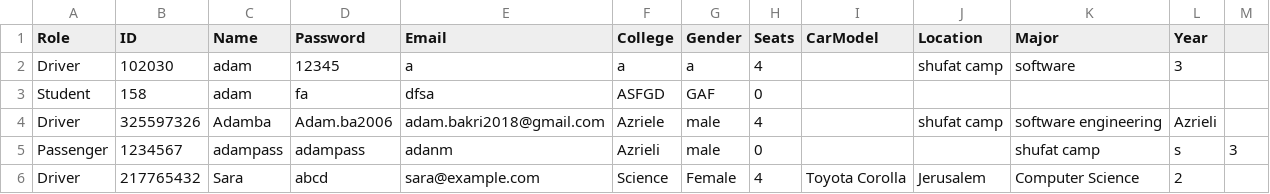
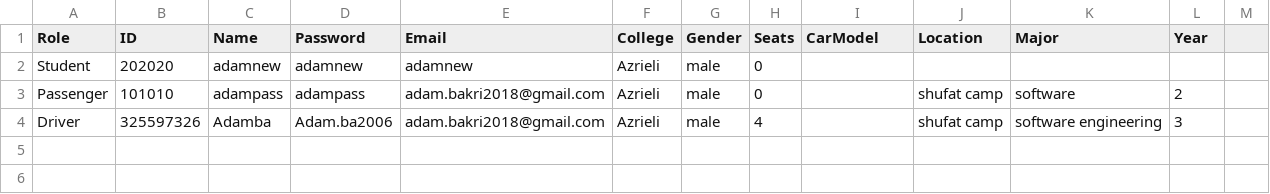
Before and after one commit to adambakri-dev/CampusGo, a CSV file: users.csv, drawn as a sheet.

```diff
--- a/users.csv
+++ b/users.csv
@@ -1,6 +1,4 @@
 Role,ID,Name,Password,Email,College,Gender,Seats,CarModel,Location,Major,Year
-Driver,102030,adam,12345,a,a,a,4,,shufat camp,software,3
-Student,158,adam,fa,dfsa,ASFGD,GAF,0,,,,,
-Driver,325597326,Adamba,Adam.ba2006,adam.bakri2018@gmail.com,Azriele,male,4,,shufat camp,software engineering,Azrieli
-Passenger,1234567,adampass,adampass,adanm,Azrieli,male,0,,,shufat camp,s,3
-Driver,217765432,Sara,abcd,sara@example.com,Science,Female,4,Toyota Corolla,Jerusalem,Computer Science,2
+Student,202020,adamnew,adamnew,adamnew,Azrieli,male,0,,,,,
+Passenger,101010,adampass,adampass,adam.bakri2018@gmail.com,Azrieli,male,0,,shufat camp,software,2
+Driver,325597326,Adamba,Adam.ba2006,adam.bakri2018@gmail.com,Azrieli,male,4,,shufat camp,software engineering,3
```
Also changed, not shown: out/production/CollegeProject/users.csv, 22 other files.
